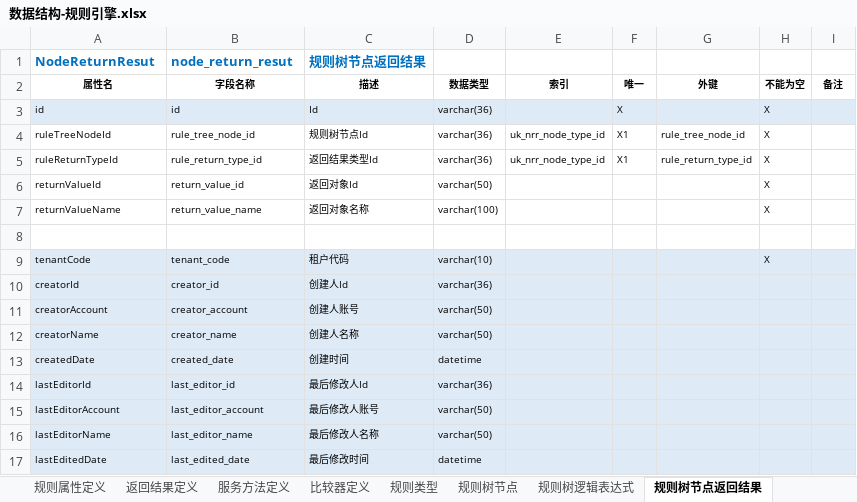
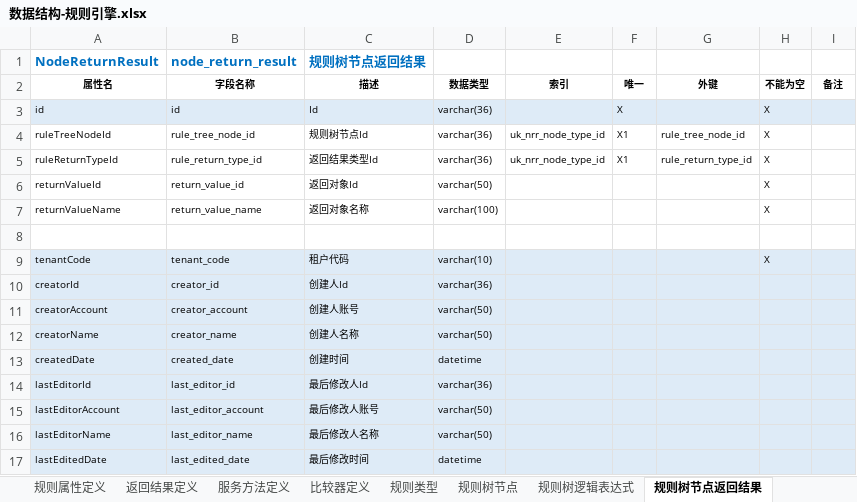
Before and after one commit to hjwei0305/sei-rule, an Excel workbook: docs/数据结构/数据结构-规则引擎.xlsx, sheet 规则树节点返回结果, drawn as a sheet; values as stored, in another font and other column widths than the file's, no borders; the diff names each change by its address in the sheet, - before the commit and + after, or states it on an @@ line.

Commit message:
修改数据结果

```diff
--- a/docs/数据结构/数据结构-规则引擎.xlsx (sheet 规则树节点返回结果)
+++ b/docs/数据结构/数据结构-规则引擎.xlsx (sheet 规则树节点返回结果)
-A1: NodeReturnResut
+A1: NodeReturnResult
-B1: node_return_resut
+B1: node_return_result
```
